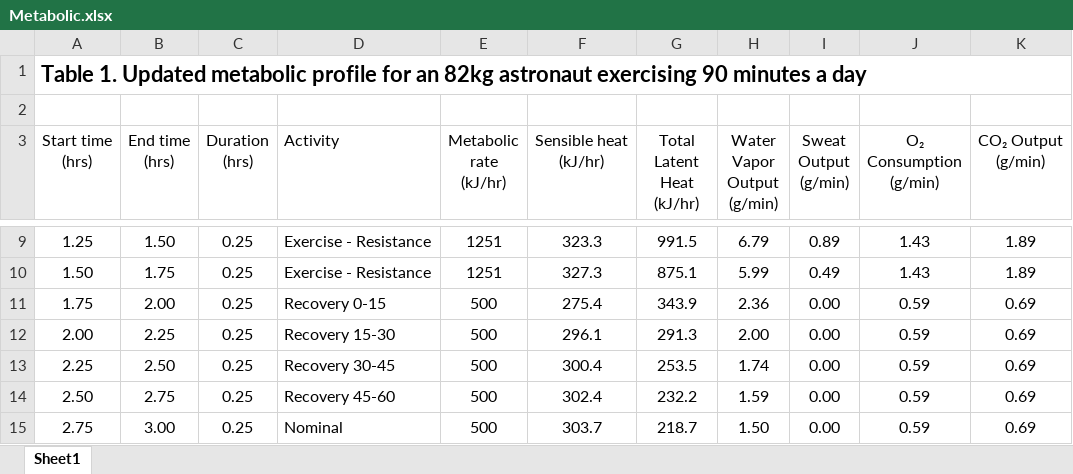
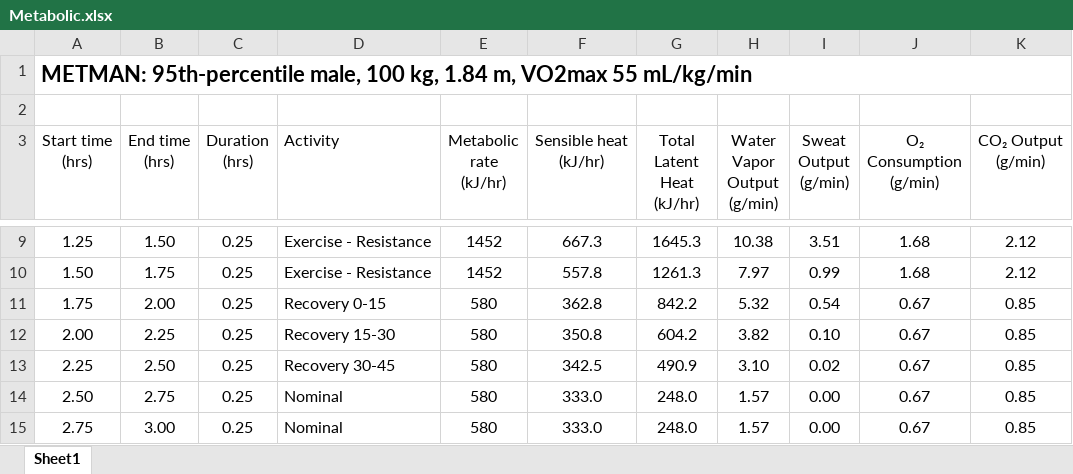
Before and after one commit to rlele27/Thermal-PLSS, an Excel workbook: Metabolic Model/Metabolic.xlsx, sheet Sheet1, drawn as a sheet; only a part is shown, gaps mark what is left out; values as stored, in another font and other column widths than the file's, no borders; the diff covers the shown part only; the diff names each change by its address in the sheet, - before the commit and + after, or states it on an @@ line.

Commit message:
Metabolic V15

```diff
--- a/Metabolic Model/Metabolic.xlsx (sheet Sheet1)
+++ b/Metabolic Model/Metabolic.xlsx (sheet Sheet1)
-A1 (Start time (hrs)): Table 1. Updated metabolic profile for an 82kg astronaut exercising 90 minutes a day
+A1 (Start time (hrs)): METMAN: 95th-percentile male, 100 kg, 1.84 m, VO2max 55 mL/kg/min
-E9:E10 (Metabolic rate (kJ/hr)): 1251
+E9:E10 (Metabolic rate (kJ/hr)): 1452
-F9 (Sensible heat (kJ/hr)): 323.3
+F9 (Sensible heat (kJ/hr)): 667.3
-G9 (Total Latent Heat (kJ/hr)): 991.5
+G9 (Total Latent Heat (kJ/hr)): 1645.3
-H9 (Water Vapor Output (g/min)): 6.79
+H9 (Water Vapor Output (g/min)): 10.38
-I9 (Sweat Output (g/min)): 0.89
+I9 (Sweat Output (g/min)): 3.51
-J9:J10 (O₂ Consumption (g/min)): 1.43
+J9:J10 (O₂ Consumption (g/min)): 1.68
-K9:K10 (CO₂ Output (g/min)): 1.89
+K9:K10 (CO₂ Output (g/min)): 2.12
-F10 (Sensible heat (kJ/hr)): 327.3
+F10 (Sensible heat (kJ/hr)): 557.8
-G10 (Total Latent Heat (kJ/hr)): 875.1
+G10 (Total Latent Heat (kJ/hr)): 1261.3
-H10 (Water Vapor Output (g/min)): 5.99
+H10 (Water Vapor Output (g/min)): 7.97
-I10 (Sweat Output (g/min)): 0.49
+I10 (Sweat Output (g/min)): 0.99
-E11:E15 (Metabolic rate (kJ/hr)): 500
+E11:E15 (Metabolic rate (kJ/hr)): 580
-F11 (Sensible heat (kJ/hr)): 275.4
+F11 (Sensible heat (kJ/hr)): 362.8
-G11 (Total Latent Heat (kJ/hr)): 343.9
+G11 (Total Latent Heat (kJ/hr)): 842.2
-H11 (Water Vapor Output (g/min)): 2.36
+H11 (Water Vapor Output (g/min)): 5.32
-I11 (Sweat Output (g/min)): 0.00
+I11 (Sweat Output (g/min)): 0.54
-J11:J15 (O₂ Consumption (g/min)): 0.59
+J11:J15 (O₂ Consumption (g/min)): 0.67
-K11:K15 (CO₂ Output (g/min)): 0.69
+K11:K15 (CO₂ Output (g/min)): 0.85
-F12 (Sensible heat (kJ/hr)): 296.1
+F12 (Sensible heat (kJ/hr)): 350.8
-G12 (Total Latent Heat (kJ/hr)): 291.3
+G12 (Total Latent Heat (kJ/hr)): 604.2
-H12 (Water Vapor Output (g/min)): 2.00
+H12 (Water Vapor Output (g/min)): 3.82
-I12 (Sweat Output (g/min)): 0.00
+I12 (Sweat Output (g/min)): 0.10
-F13 (Sensible heat (kJ/hr)): 300.4
+F13 (Sensible heat (kJ/hr)): 342.5
-G13 (Total Latent Heat (kJ/hr)): 253.5
+G13 (Total Latent Heat (kJ/hr)): 490.9
-H13 (Water Vapor Output (g/min)): 1.74
+H13 (Water Vapor Output (g/min)): 3.10
-I13 (Sweat Output (g/min)): 0.00
+I13 (Sweat Output (g/min)): 0.02
-D14 (Activity): Recovery 45-60
+D14 (Activity): Nominal
-F14 (Sensible heat (kJ/hr)): 302.4
+F14 (Sensible heat (kJ/hr)): 333.0
-G14 (Total Latent Heat (kJ/hr)): 232.2
+G14 (Total Latent Heat (kJ/hr)): 248.0
-H14 (Water Vapor Output (g/min)): 1.59
+H14 (Water Vapor Output (g/min)): 1.57
-F15 (Sensible heat (kJ/hr)): 303.7
+F15 (Sensible heat (kJ/hr)): 333.0
-G15 (Total Latent Heat (kJ/hr)): 218.7
+G15 (Total Latent Heat (kJ/hr)): 248.0
-H15 (Water Vapor Output (g/min)): 1.50
+H15 (Water Vapor Output (g/min)): 1.57
```
Also changed, not shown: 5 added rows and 161 edited cells elsewhere in this sheet, Metabolic Model/RH_Component_Inputs.xlsx, Metabolic.xlsx, 29 other files.
